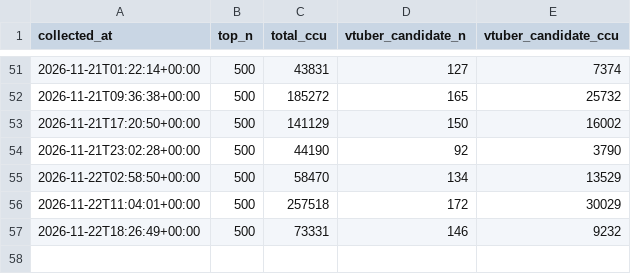
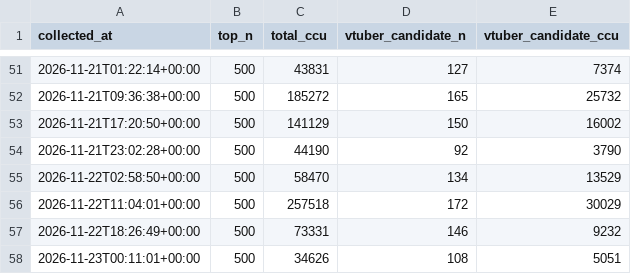
Before and after one commit to Argenviol/stellive-analytics, a CSV file: youtube_analyze_all/collect/data/chzzk_total.csv, drawn as a sheet; only a part is shown, gaps mark what is left out; the diff names each change by its address in the sheet, - before the commit and + after, or states it on an @@ line.

```diff
--- a/youtube_analyze_all/collect/data/chzzk_total.csv
+++ b/youtube_analyze_all/collect/data/chzzk_total.csv
+row 58: 2026-11-23T00:11:01+00:00 | 500 | 34626 | 108 | 5051
```
Also changed, not shown: youtube_analyze_all/collect/data/vtuber_candidates.csv.
